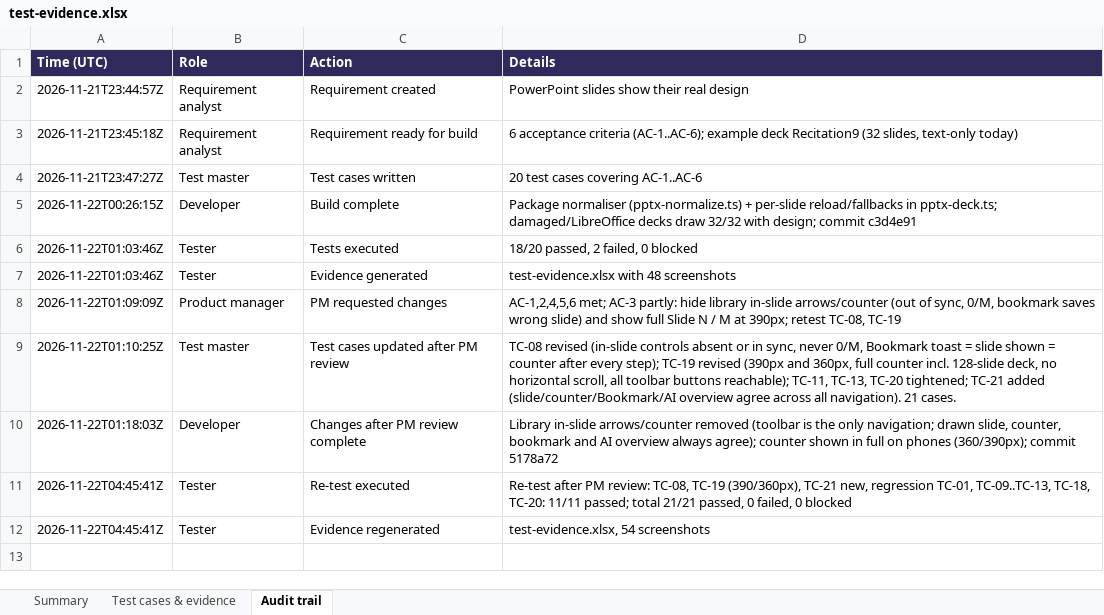
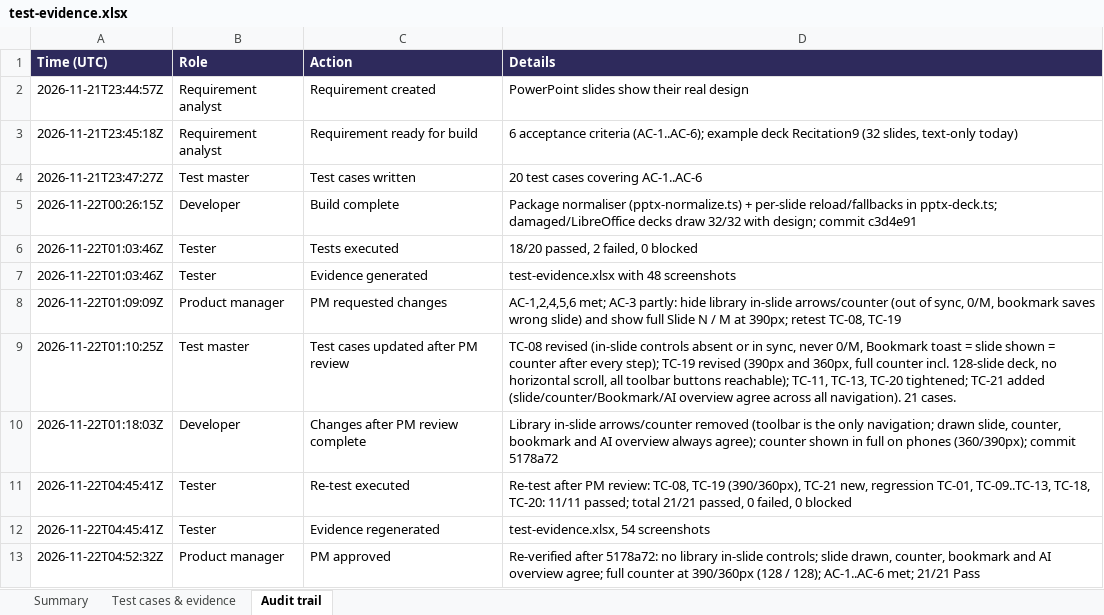
Before and after one commit to lalitdev14/scholar-sum-notes, an Excel workbook: docs/requirements/REQ-2026-11-21-powerpoint-slides-show-their-real-design/test-evidence.xlsx, sheet Audit trail, drawn as a sheet; values as stored, in another font and other column widths than the file's, no borders; the diff names each change by its address in the sheet, - before the commit and + after, or states it on an @@ line.

```diff
--- a/docs/requirements/REQ-2026-11-21-powerpoint-slides-show-their-real-design/test-evidence.xlsx (sheet Audit trail)
+++ b/docs/requirements/REQ-2026-11-21-powerpoint-slides-show-their-real-design/test-evidence.xlsx (sheet Audit trail)
+row 13: 2026-11-22T04:52:32Z | Product manager | PM approved | Re-verified after 5178a72: no library in-slide controls; slide drawn, counter, bookmark and AI overview agree; full counter at 390/360px (128 / 128); AC-1..AC-6 met; 21/21 Pass
```
Also changed, not shown: sheet Summary, 1 other file.
